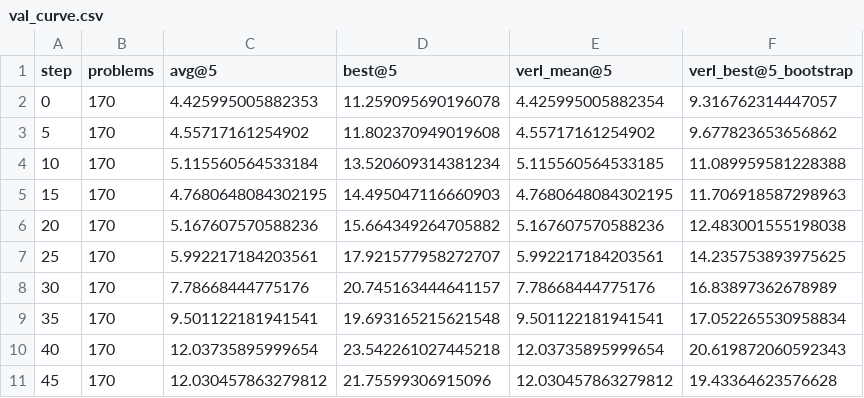
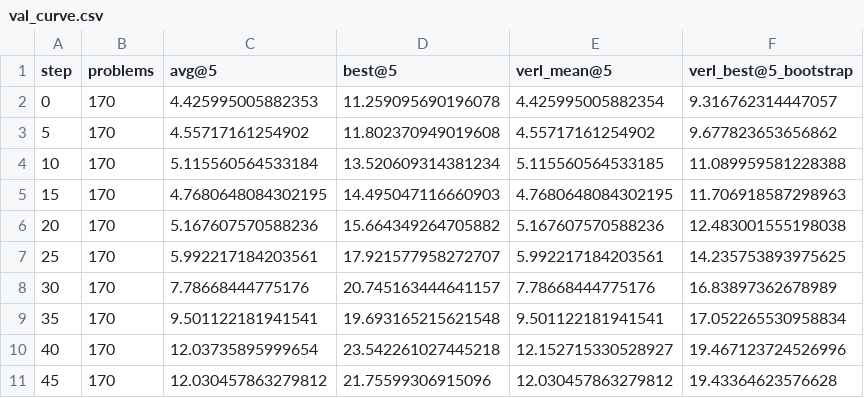
Before and after one commit to EasyPPO/EasyPPO, a CSV file: results/frontiercs_dr_grpo/val_curve.csv, drawn as a sheet.

```diff
--- a/results/frontiercs_dr_grpo/val_curve.csv
+++ b/results/frontiercs_dr_grpo/val_curve.csv
@@ -9,3 +9,3 @@ step,problems,avg@5,best@5,verl_mean@5,verl_best@5_bootstrap
 35,170,9.501122181941541,19.693165215621548,9.501122181941541,17.052265530958834
-40,170,12.03735895999654,23.542261027445218,12.03735895999654,20.619872060592343
+40,170,12.03735895999654,23.542261027445218,12.152715330528927,19.467123724526996
 45,170,12.030457863279812,21.75599306915096,12.030457863279812,19.43364623576628
```
Also changed, not shown: results/frontiercs_dr_grpo/train_metrics.csv, 2 other files.
